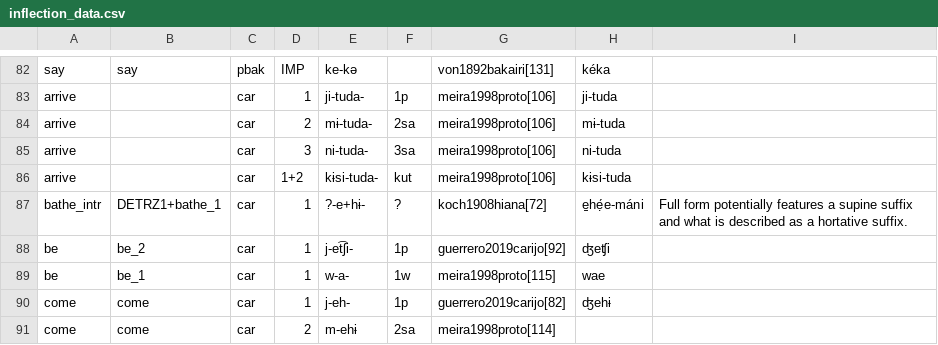
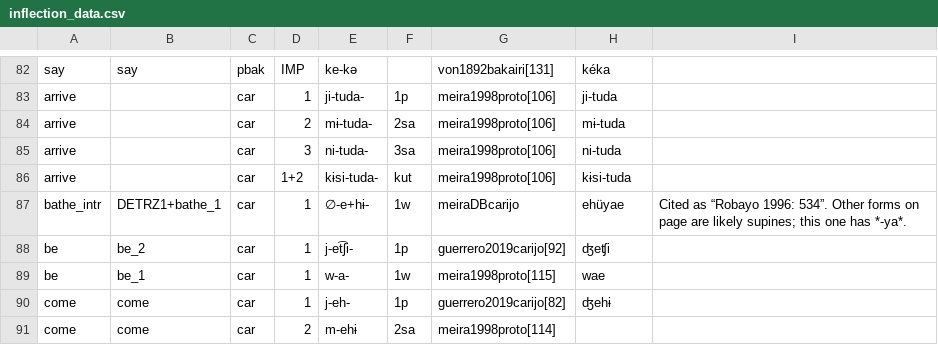
Before and after one commit to fmatter/cariban_irregular_1, a CSV file: data/inflection_data.csv, drawn as a sheet; only a part is shown, gaps mark what is left out; the diff names each change by its address in the sheet, - before the commit and + after, or states it on an @@ line.

Commit message:
carijo 'bathe'

```diff
--- a/data/inflection_data.csv
+++ b/data/inflection_data.csv
-E87: ?-e+hɨ-
+E87: ∅-e+hɨ-
-F87: ?
+F87: 1w
-G87: koch1908hiana[72]
+G87: meiraDBcarijo
-H87: e̠hẹ́e-máni
+H87: ehüyae
-I87: Full form potentially features a supine suffix and what is described as a hortative suffix.
+I87: Cited as “Robayo 1996: 534”. Other forms on page are likely supines; this one has *-ya*.
```
